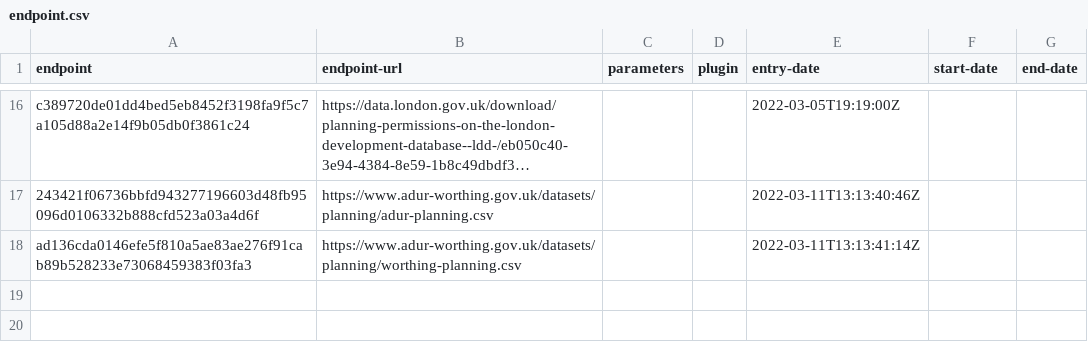
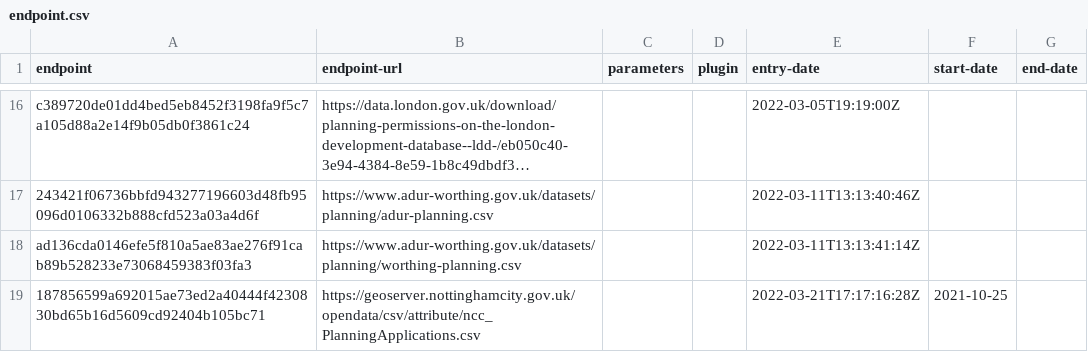
Before and after one commit to digital-land/planning-application-collection, a CSV file: collection/endpoint.csv, drawn as a sheet; only a part is shown, gaps mark what is left out; long unchanged cells end in …; the diff names each change by its address in the sheet, - before the commit and + after, or states it on an @@ line.

```diff
--- a/collection/endpoint.csv
+++ b/collection/endpoint.csv
+row 19: 187856599a692015ae73ed2a40444f4230830bd65b16d5609cd92404b105bc71 | https://geoserver.nottinghamcity.gov.uk/opendata/csv/attribute/ncc_PlanningApplications.csv |  |  | 2022-03-21T17:17:16:28Z | 2021-10-25
```
Also changed, not shown: collection/source.csv.
